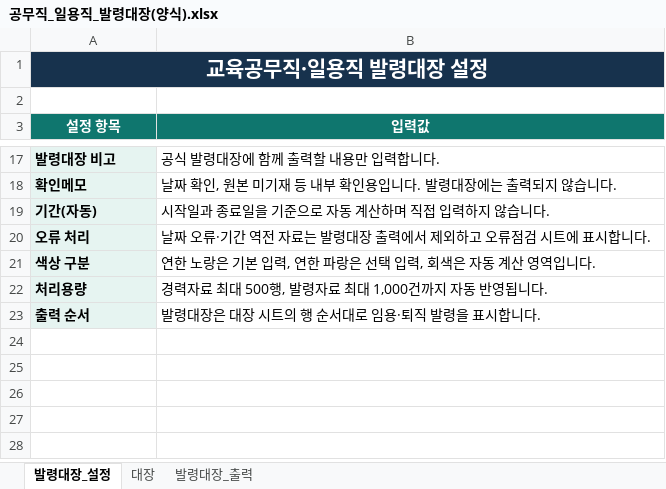
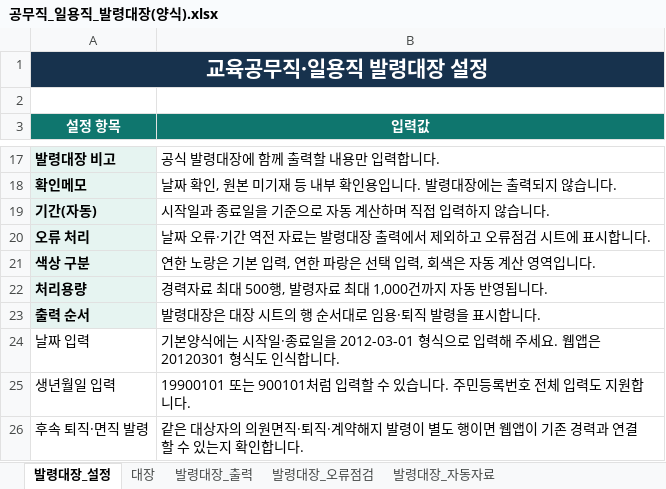
Before and after one commit to sen-vip/career-certificate, an Excel workbook: templates/공무직_일용직_발령대장(양식).xlsx, sheet 발령대장_설정, drawn as a sheet; only a part is shown, gaps mark what is left out; values as stored, in another font and other column widths than the file's, no borders; the diff names each change by its address in the sheet, - before the commit and + after, or states it on an @@ line.

```diff
--- a/templates/공무직_일용직_발령대장(양식).xlsx (sheet 발령대장_설정)
+++ b/templates/공무직_일용직_발령대장(양식).xlsx (sheet 발령대장_설정)
@@ sheet tab unhidden: 발령대장_오류점검 @@
@@ sheet tab unhidden: 발령대장_자동자료 @@
+row 24: 날짜 입력 | 기본양식에는 시작일·종료일을 2012-03-01 형식으로 입력해 주세요. 웹앱은 20120301 형식도 인식합니다.
+row 25: 생년월일 입력 | 19900101 또는 900101처럼 입력할 수 있습니다. 주민등록번호 전체 입력도 지원합니다.
+row 26: 후속 퇴직·면직 발령 | 같은 대상자의 의원면직·퇴직·계약해지 발령이 별도 행이면 웹앱이 기존 경력과 연결할 수 있는지 확인합니다.
```
Also changed, not shown: sheet 발령대장_출력, sheet 대장, templates/기간제교원_발령대장(양식).xlsx, templates/시간강사_발령대장(양식).xlsx, 6 other files.
